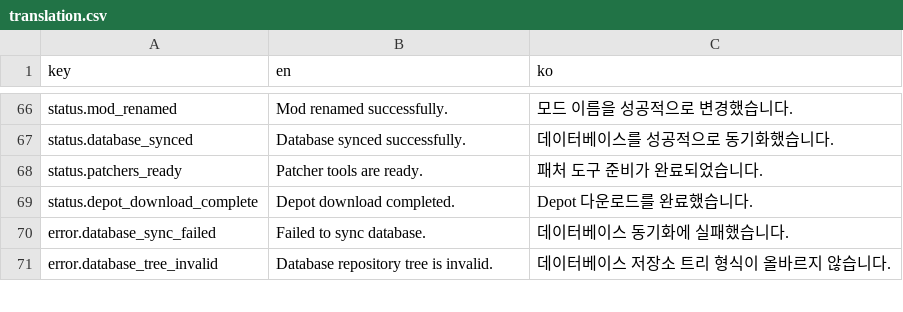
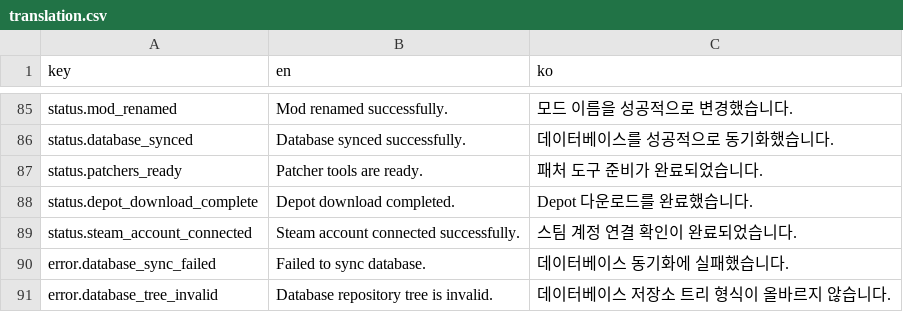
Before and after one commit to wheedo07/DTManager, a CSV file: godot/translation/translation.csv, drawn as a sheet; only a part is shown, gaps mark what is left out; the diff covers the shown part only; the diff names each change by its address in the sheet, - before the commit and + after, or states it on an @@ line.

```diff
--- a/godot/translation/translation.csv
+++ b/godot/translation/translation.csv
+row 89: status.steam_account_connected | Steam account connected successfully. | 스팀 계정 연결 확인이 완료되었습니다.
```
Also changed, not shown: 21 added rows elsewhere in this file, 6 other files.
